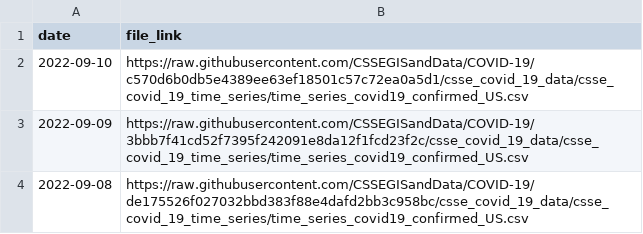
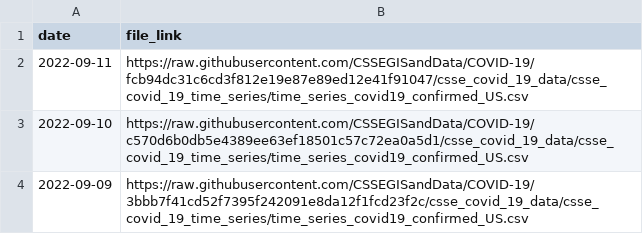
Before and after one commit to reichlab/covidData, a CSV file: data/jhu_us_cases_data_links.csv, drawn as a sheet; only a part is shown; the shorter side is filled out with more unchanged rows.

```diff
--- a/data/jhu_us_cases_data_links.csv
+++ b/data/jhu_us_cases_data_links.csv
@@ -1,2 +1,3 @@
 "date","file_link"
+2022-09-11,"https://raw.githubusercontent.com/CSSEGISandData/COVID-19/fcb94dc31c6cd3f812e19e87e89ed12e41f91047/csse_covid_19_data/csse_covid_19_time_series/time_series_covid19_confirmed_US.csv"
 2022-09-10,"https://raw.githubusercontent.com/CSSEGISandData/COVID-19/c570d6b0db5e4389ee63ef18501c57c72ea0a5d1/csse_covid_19_data/csse_covid_19_time_series/time_series_covid19_confirmed_US.csv"
```
Also changed, not shown: data/jhu_global_cases_data_links.csv, data/jhu_global_deaths_data_links.csv, 1 other file.
